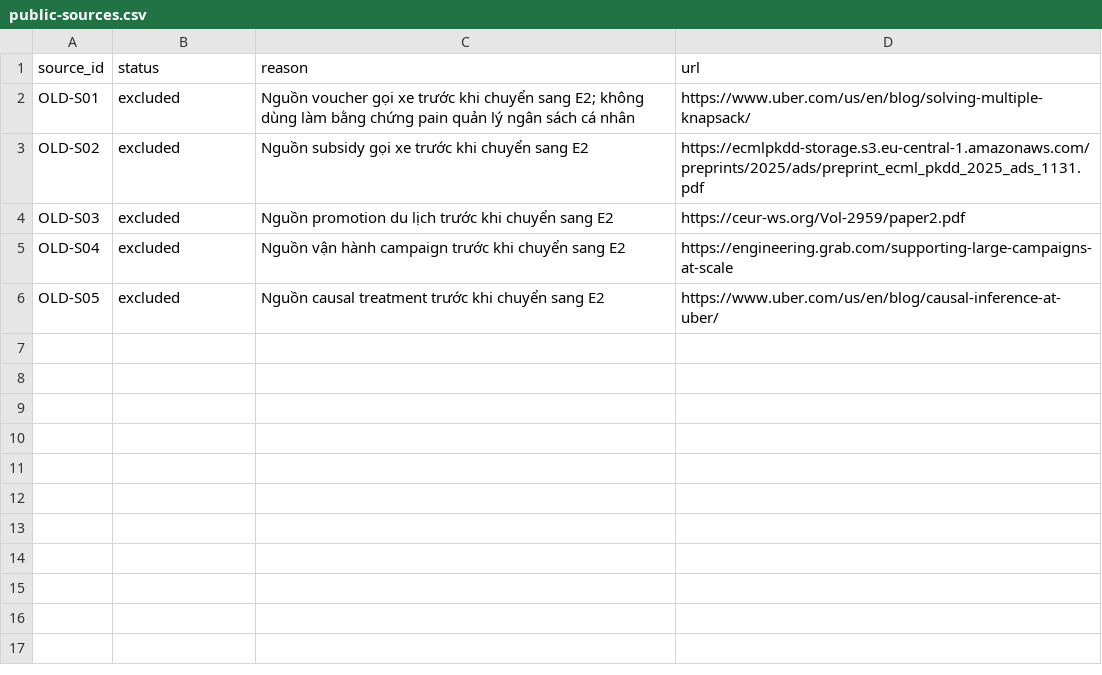
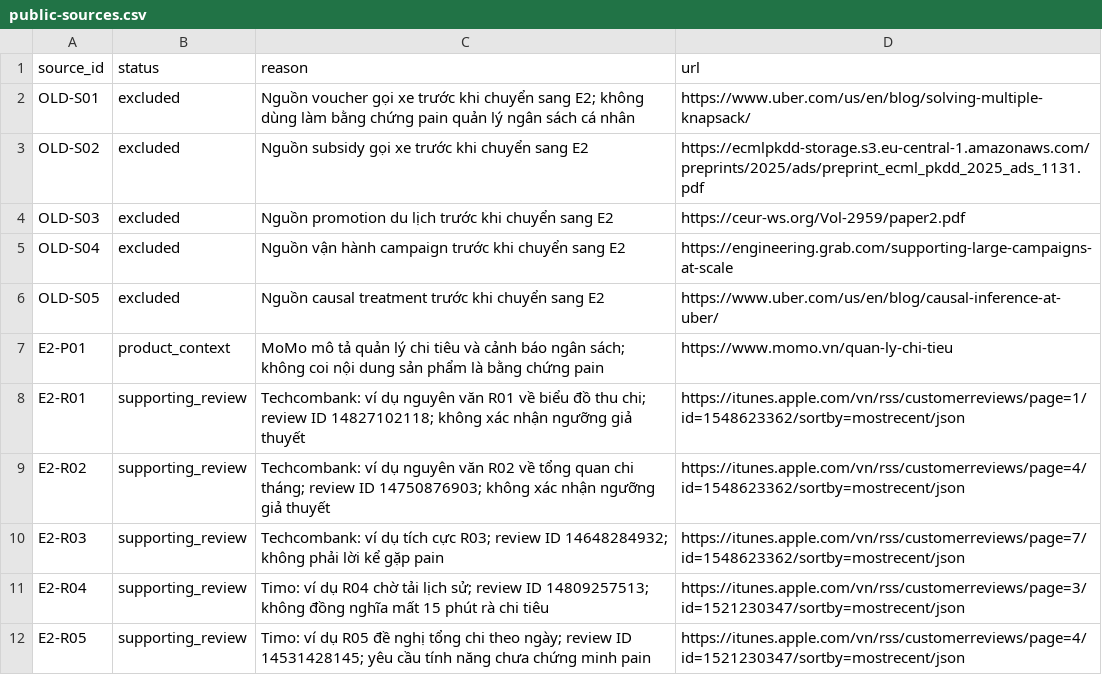
Before and after one commit to damlinh820/K5-Day15-L3A-doi3nguoi, a CSV file: evidence/public-sources.csv, drawn as a sheet.

```diff
--- a/evidence/public-sources.csv
+++ b/evidence/public-sources.csv
@@ -6 +6,7 @@ OLD-S04,excluded,"Nguồn vận hành campaign trước khi chuyển sang E2",ht
 OLD-S05,excluded,"Nguồn causal treatment trước khi chuyển sang E2",https://www.uber.com/us/en/blog/causal-inference-at-uber/
+E2-P01,product_context,"MoMo mô tả quản lý chi tiêu và cảnh báo ngân sách; không coi nội dung sản phẩm là bằng chứng pain",https://www.momo.vn/quan-ly-chi-tieu
+E2-R01,supporting_review,"Techcombank: ví dụ nguyên văn R01 về biểu đồ thu chi; review ID 14827102118; không xác nhận ngưỡng giả thuyết",https://itunes.apple.com/vn/rss/customerreviews/page=1/id=1548623362/sortby=mostrecent/json
+E2-R02,supporting_review,"Techcombank: ví dụ nguyên văn R02 về tổng quan chi tháng; review ID 14750876903; không xác nhận ngưỡng giả thuyết",https://itunes.apple.com/vn/rss/customerreviews/page=4/id=1548623362/sortby=mostrecent/json
+E2-R03,supporting_review,"Techcombank: ví dụ tích cực R03; review ID 14648284932; không phải lời kể gặp pain",https://itunes.apple.com/vn/rss/customerreviews/page=7/id=1548623362/sortby=mostrecent/json
+E2-R04,supporting_review,"Timo: ví dụ R04 chờ tải lịch sử; review ID 14809257513; không đồng nghĩa mất 15 phút rà chi tiêu",https://itunes.apple.com/vn/rss/customerreviews/page=3/id=1521230347/sortby=mostrecent/json
+E2-R05,supporting_review,"Timo: ví dụ R05 đề nghị tổng chi theo ngày; review ID 14531428145; yêu cầu tính năng chưa chứng minh pain",https://itunes.apple.com/vn/rss/customerreviews/page=4/id=1521230347/sortby=mostrecent/json
```
Also changed, not shown: 15 other files.
